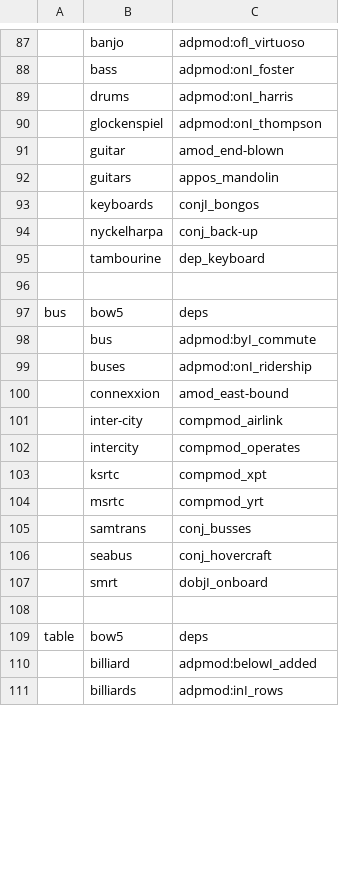
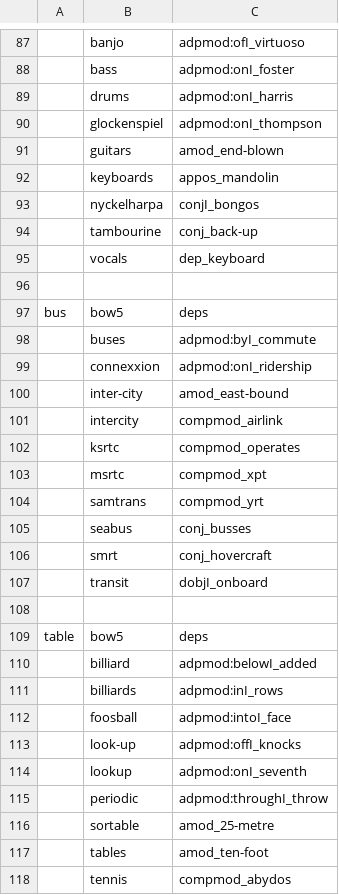
Before and after one commit to tamirMoshiashvili/NLP_ex3, a CSV file: features/most_common_features_word2vec.csv, drawn as a sheet; only a part is shown, gaps mark what is left out; removed rows and columns are numbered as before the commit, all else as after; the diff covers the shown part only; the diff names each change by its address in the sheet, - before the commit and + after, or states it on an @@ line.

Commit message:
fix: drop word as feature.

```diff
--- a/features/most_common_features_word2vec.csv
+++ b/features/most_common_features_word2vec.csv
-B91: guitar
+B91: guitars
-row 92:  | guitars | appos_mandolin
-C92: conjI_bongos
+C92: appos_mandolin
-C93: conj_back-up
+C93: conjI_bongos
-C94: dep_keyboard
+C94: conj_back-up
+row 95:  | vocals | dep_keyboard
-B98: bus
+B98: buses
-row 99:  | buses | adpmod:onI_ridership
-C99: amod_east-bound
+C99: adpmod:onI_ridership
+row 100:  | inter-city | amod_east-bound
-B101: inter-city
+B101: intercity
-row 102:  | intercity | compmod_operates
-C102: compmod_xpt
+C102: compmod_operates
-C103: compmod_yrt
+C103: compmod_xpt
-C104: conj_busses
+C104: compmod_yrt
-C105: conj_hovercraft
+C105: conj_busses
+row 106:  | smrt | conj_hovercraft
-B107: smrt
+B107: transit
+row 112:  | foosball | adpmod:intoI_face
+row 113:  | look-up | adpmod:offI_knocks
+row 114:  | lookup | adpmod:onI_seventh
+row 115:  | periodic | adpmod:throughI_throw
+row 116:  | sortable | amod_25-metre
+row 117:  | tables | amod_ten-foot
+row 118:  | tennis | compmod_abydos
```
Also changed, not shown: 14 added rows, 9 removed rows and 22 edited cells elsewhere in this file, 2 other files.
